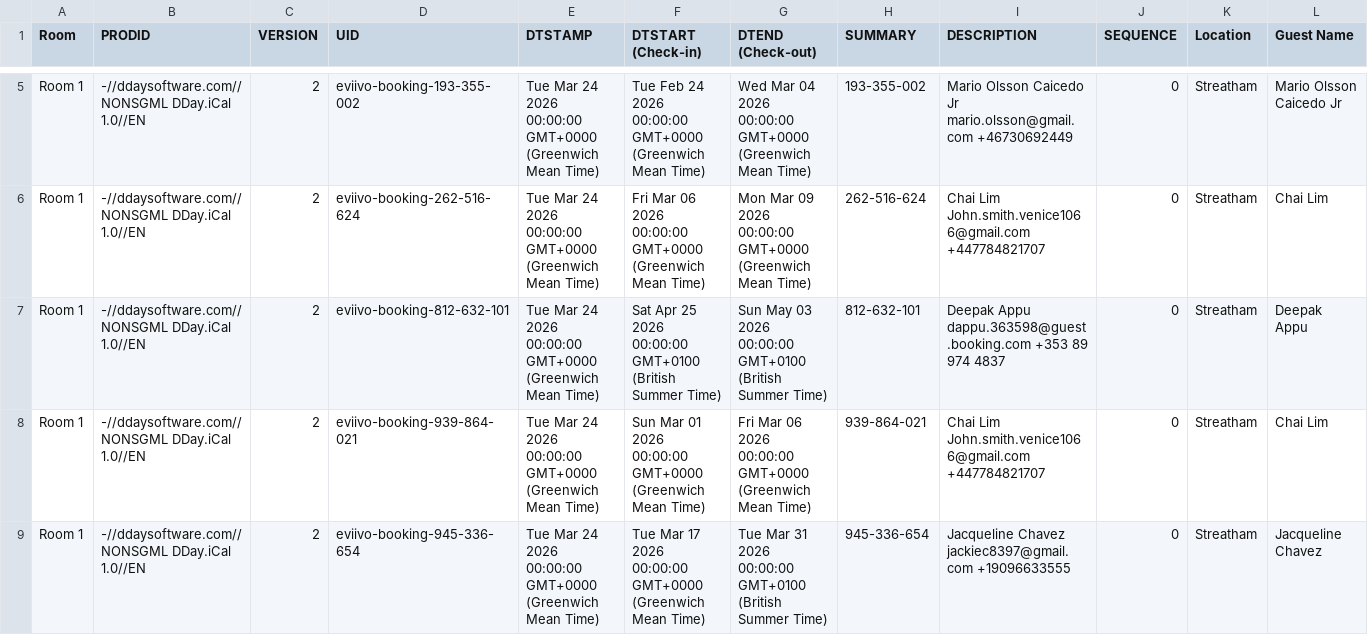
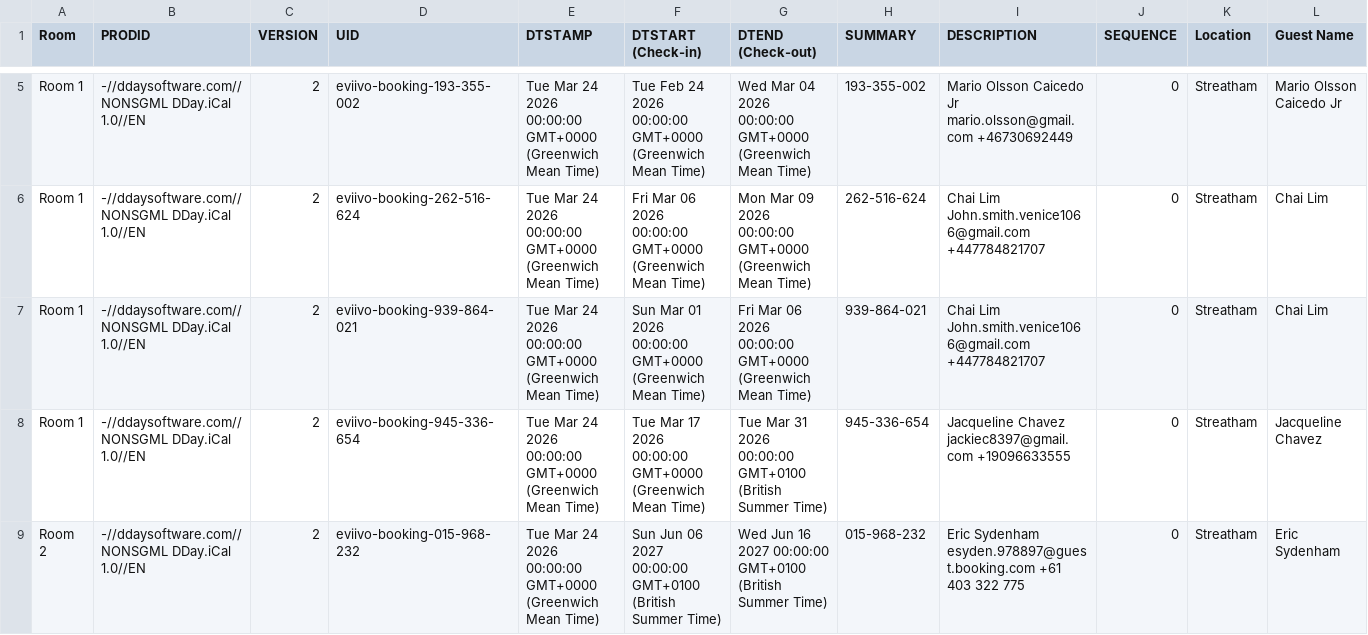
Before and after one commit to McConnell-Properties/ttlock-auto-codes, a CSV file: automation-data/bookings.csv, drawn as a sheet; only a part is shown, gaps mark what is left out; the shorter side is filled out with more unchanged rows; rows hold the shown columns only; the diff names each change by its address in the sheet, - before the commit and + after, or states it on an @@ line.

Commit message:
Update bookings.csv from GAS

```diff
--- a/automation-data/bookings.csv
+++ b/automation-data/bookings.csv
-row 7: Room 1 | -//ddaysoftware.com//NONSGML DDay.iCal 1.0//EN | 2 | eviivo-booking-812-632-101 | Tue Mar 24 2026 00:00:00 GMT+0000 (Greenwich Mean Time) | Sat Apr 25 2026 00:00:00 GMT+0100 (British Summer Time) | Sun May 03 2026 00:00:00 GMT+0100 (British Summer Time) | 812-632-101 | Deepak Appu dappu.363598@guest.booking.com +353 89 974 4837 | 0 | Streatham | Deepak Appu
```
